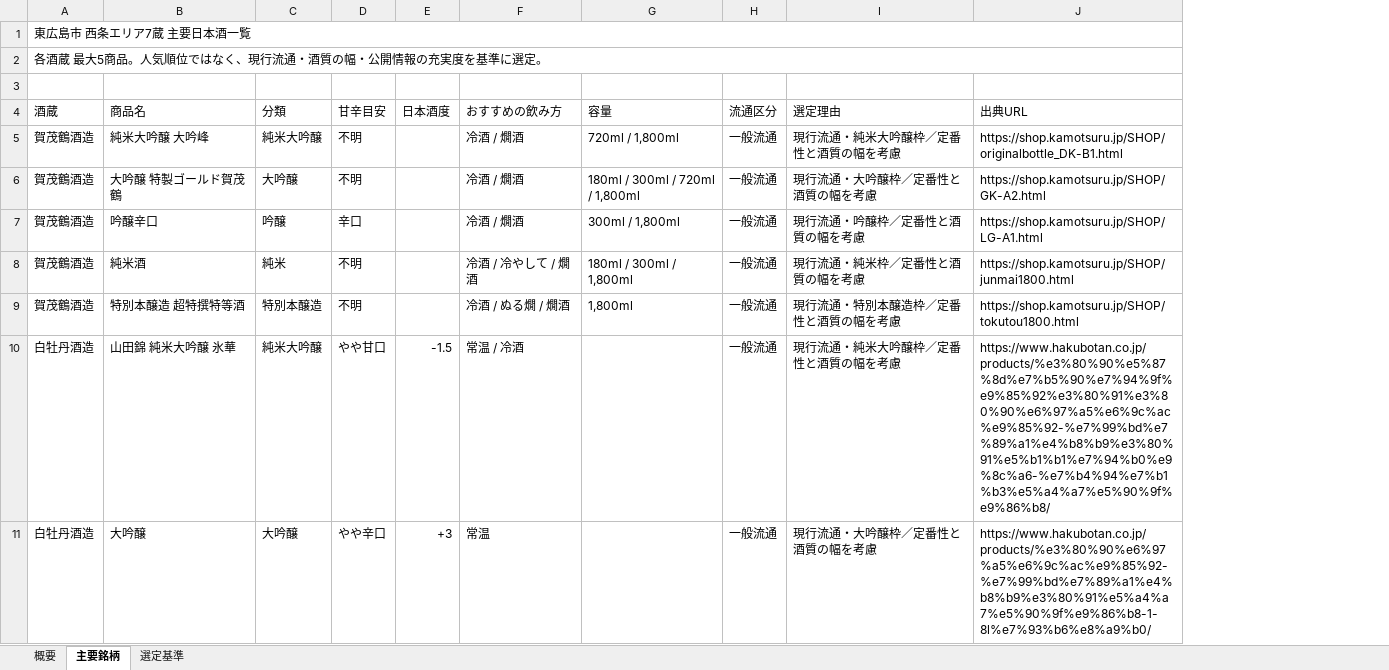
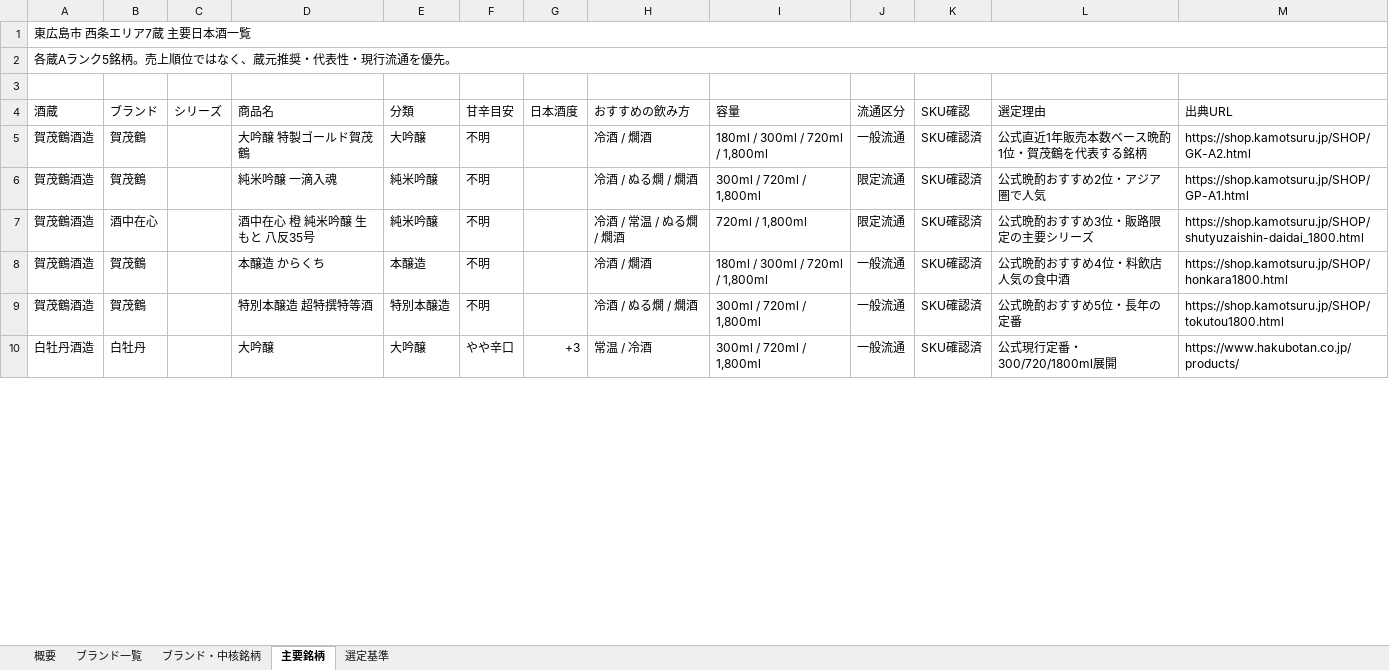
Before and after one commit to uniunigoduni/sake-saijo-db, an Excel workbook: 東広島市_西条エリア7蔵_主要日本酒一覧.xlsx, sheet 主要銘柄, drawn as a sheet; only a part is shown; values as stored, in another font and other column widths than the file's, no cell formats; table styles not drawn; removed rows and columns are numbered as before the commit, all else as after; the diff covers the shown part only; the diff names each change by its address in the sheet, - before the commit and + after, or states it on an @@ line.

```diff
--- a/東広島市_西条エリア7蔵_主要日本酒一覧.xlsx (sheet 主要銘柄)
+++ b/東広島市_西条エリア7蔵_主要日本酒一覧.xlsx (sheet 主要銘柄)
+sheet tab: ブランド一覧
+sheet tab: ブランド・中核銘柄
+column B (ブランド), rows 5-6: 賀茂鶴 | 賀茂鶴; rows 8-10: 賀茂鶴 | 賀茂鶴 | 白牡丹
+column C (シリーズ), empty
+column K (SKU確認), rows 5-6: SKU確認済 | SKU確認済; rows 8-10: all SKU確認済
-A2 (酒蔵): 各酒蔵 最大5商品。人気順位ではなく、現行流通・酒質の幅・公開情報の充実度を基準に選定。
+A2 (酒蔵): 各蔵Aランク5銘柄。売上順位ではなく、蔵元推奨・代表性・現行流通を優先。
-row 5: 賀茂鶴酒造 | 純米大吟醸 大吟峰 | 純米大吟醸 | 不明 |  | 冷酒 / 燗酒 | 720ml / 1,800ml | 一般流通 | 現行流通・純米大吟醸枠／定番性と酒質の幅を考慮 | https://shop.kamotsuru.jp/SHOP/originalbottle_DK-B1.html
-L5 (選定理由): 現行流通・大吟醸枠／定番性と酒質の幅を考慮
+L5 (選定理由): 公式直近1年販売本数ベース晩酌1位・賀茂鶴を代表する銘柄
-D6 (商品名): 吟醸辛口
+D6 (商品名): 純米吟醸 一滴入魂
-E6 (分類): 吟醸
+E6 (分類): 純米吟醸
-F6 (甘辛目安): 辛口
+F6 (甘辛目安): 不明
-H6 (おすすめの飲み方): 冷酒 / 燗酒
+H6 (おすすめの飲み方): 冷酒 / ぬる燗 / 燗酒
-I6 (容量): 300ml / 1,800ml
+I6 (容量): 300ml / 720ml / 1,800ml
-J6 (流通区分): 一般流通
+J6 (流通区分): 限定流通
-L6 (選定理由): 現行流通・吟醸枠／定番性と酒質の幅を考慮
+L6 (選定理由): 公式晩酌おすすめ2位・アジア圏で人気
-M6 (出典URL): https://shop.kamotsuru.jp/SHOP/LG-A1.html
+M6 (出典URL): https://shop.kamotsuru.jp/SHOP/GP-A1.html
+row 7: 賀茂鶴酒造 | 酒中在心 |  | 酒中在心 橙 純米吟醸 生もと 八反35号 | 純米吟醸 | 不明 |  | 冷酒 / 常温 / ぬる燗 / 燗酒 | 720ml / 1,800ml | 限定流通 | SKU確認済 | 公式晩酌おすすめ3位・販路限定の主要シリーズ | https://shop.kamotsuru.jp/SHOP/shutyuzaishin-daidai_1800.html
-D8 (商品名): 純米酒
+D8 (商品名): 本醸造 からくち
-E8 (分類): 純米
+E8 (分類): 本醸造
-H8 (おすすめの飲み方): 冷酒 / 冷やして / 燗酒
+H8 (おすすめの飲み方): 冷酒 / 燗酒
-I8 (容量): 180ml / 300ml / 1,800ml
+I8 (容量): 180ml / 300ml / 720ml / 1,800ml
-L8 (選定理由): 現行流通・純米枠／定番性と酒質の幅を考慮
+L8 (選定理由): 公式晩酌おすすめ4位・料飲店人気の食中酒
-M8 (出典URL): https://shop.kamotsuru.jp/SHOP/junmai1800.html
+M8 (出典URL): https://shop.kamotsuru.jp/SHOP/honkara1800.html
-I9 (容量): 1,800ml
+I9 (容量): 300ml / 720ml / 1,800ml
-L9 (選定理由): 現行流通・特別本醸造枠／定番性と酒質の幅を考慮
+L9 (選定理由): 公式晩酌おすすめ5位・長年の定番
-row 10: 白牡丹酒造 | 山田錦 純米大吟醸 氷華 | 純米大吟醸 | やや甘口 | -1.5 | 常温 / 冷酒 |  | 一般流通 | 現行流通・純米大吟醸枠／定番性と酒質の幅を考慮 | https://www.hakubotan.co.jp/products/%e3%80%90%e5%87%8d%e7%b5%90%e7%94%9f%e9%85%92%e3%80%91%e3%80%90%e6%97%a5%e6%9c%ac%e9%85%92-%e7%99%bd%e7%89%a1%e4%b8%b9%e3%80%91%e5%b1%b1%e7%94%b0%e9%8c%a6-%e7%b4%94%e7%b1%b3%e5%a4%a7%e5%90%9f%e9%86%b8/
-H10 (おすすめの飲み方): 常温
+H10 (おすすめの飲み方): 常温 / 冷酒
-I10 (容量): (empty)
+I10 (容量): 300ml / 720ml / 1,800ml
-L10 (選定理由): 現行流通・大吟醸枠／定番性と酒質の幅を考慮
+L10 (選定理由): 公式現行定番・300/720/1800ml展開
-M10 (出典URL): https://www.hakubotan.co.jp/products/%e3%80%90%e6%97%a5%e6%9c%ac%e9%85%92-%e7%99%bd%e7%89%a1%e4%b8%b9%e3%80%91%e5%a4%a7%e5%90%9f%e9%86%b8-1-8l%e7%93%b6%e8%a9%b0/
+M10 (出典URL): https://www.hakubotan.co.jp/products/
```
Also changed, not shown: 7 added rows, 6 removed rows and 67 edited cells elsewhere in this sheet, cell formats, 東広島市_安芸津・黒瀬エリア3蔵_主要日本酒一覧.xlsx, 東広島市_安芸津・黒瀬エリア3蔵_現行日本酒一覧.xlsx, 23 other files.
